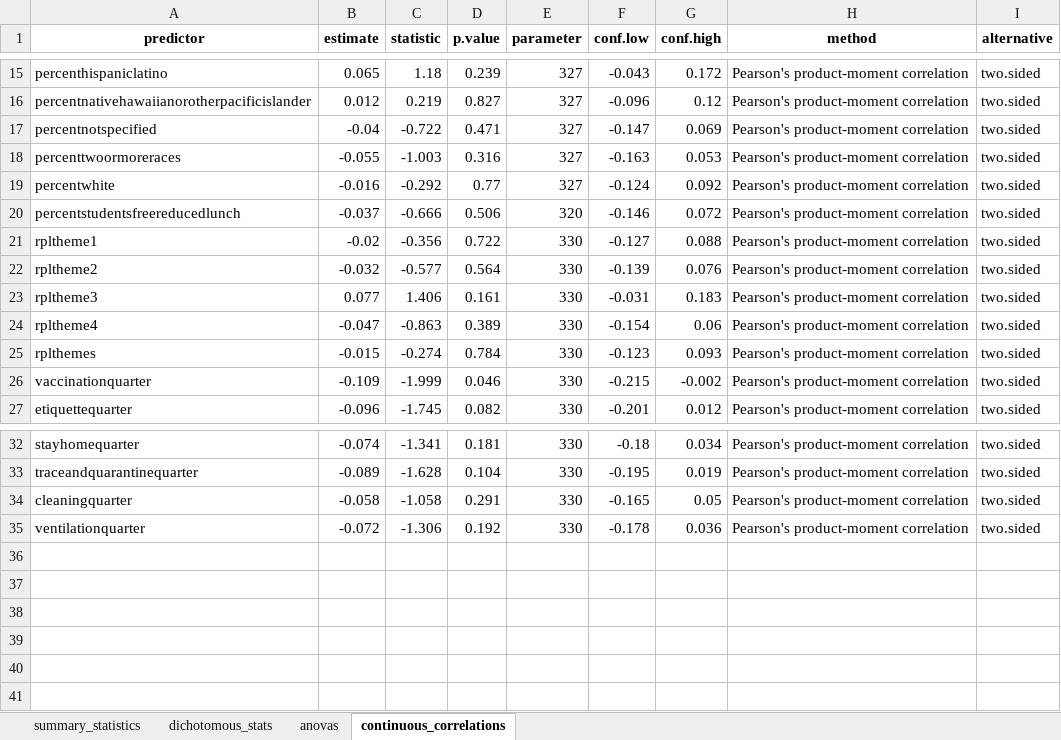
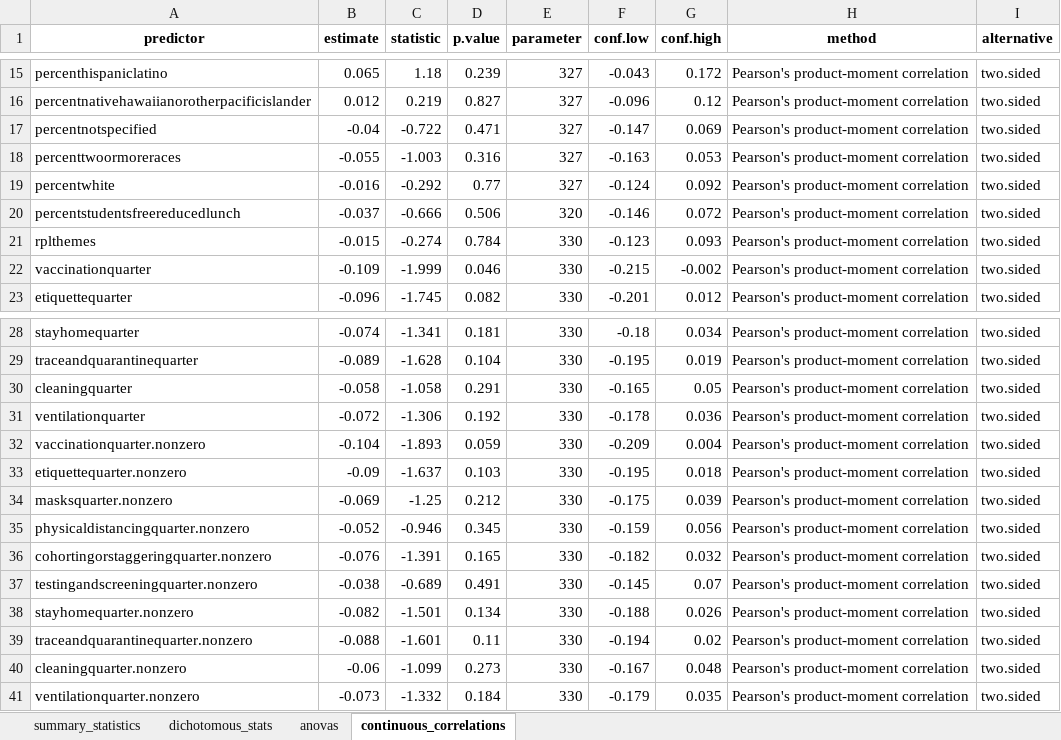
Before and after one commit to ztimpeicf/nscps_district_cases, an Excel workbook: raw_summary_statistics.xlsx, sheet continuous_correlations, drawn as a sheet; only a part is shown, gaps mark what is left out; values as stored, in another font and other column widths than the file's, no borders; removed rows and columns are numbered as before the commit, all else as after; the diff names each change by its address in the sheet, - before the commit and + after, or states it on an @@ line.

Commit message:
Update SVI to be rplthemes (overall measure); add table 4 to report. Now have comparison of no policy/policy and 75th percentile cutoff.

```diff
--- a/raw_summary_statistics.xlsx (sheet continuous_correlations)
+++ b/raw_summary_statistics.xlsx (sheet continuous_correlations)
-row 21: rpltheme1 | -0.02 | -0.356 | 0.722 | 330 | -0.127 | 0.088 | Pearson's product-moment correlation | two.sided
-row 22: rpltheme2 | -0.032 | -0.577 | 0.564 | 330 | -0.139 | 0.076 | Pearson's product-moment correlation | two.sided
-row 23: rpltheme3 | 0.077 | 1.406 | 0.161 | 330 | -0.031 | 0.183 | Pearson's product-moment correlation | two.sided
-row 24: rpltheme4 | -0.047 | -0.863 | 0.389 | 330 | -0.154 | 0.06 | Pearson's product-moment correlation | two.sided
+row 32: vaccinationquarter.nonzero | -0.104 | -1.893 | 0.059 | 330 | -0.209 | 0.004 | Pearson's product-moment correlation | two.sided
+row 33: etiquettequarter.nonzero | -0.09 | -1.637 | 0.103 | 330 | -0.195 | 0.018 | Pearson's product-moment correlation | two.sided
+row 34: masksquarter.nonzero | -0.069 | -1.25 | 0.212 | 330 | -0.175 | 0.039 | Pearson's product-moment correlation | two.sided
+row 35: physicaldistancingquarter.nonzero | -0.052 | -0.946 | 0.345 | 330 | -0.159 | 0.056 | Pearson's product-moment correlation | two.sided
+row 36: cohortingorstaggeringquarter.nonzero | -0.076 | -1.391 | 0.165 | 330 | -0.182 | 0.032 | Pearson's product-moment correlation | two.sided
+row 37: testingandscreeningquarter.nonzero | -0.038 | -0.689 | 0.491 | 330 | -0.145 | 0.07 | Pearson's product-moment correlation | two.sided
+row 38: stayhomequarter.nonzero | -0.082 | -1.501 | 0.134 | 330 | -0.188 | 0.026 | Pearson's product-moment correlation | two.sided
+row 39: traceandquarantinequarter.nonzero | -0.088 | -1.601 | 0.11 | 330 | -0.194 | 0.02 | Pearson's product-moment correlation | two.sided
+row 40: cleaningquarter.nonzero | -0.06 | -1.099 | 0.273 | 330 | -0.167 | 0.048 | Pearson's product-moment correlation | two.sided
+row 41: ventilationquarter.nonzero | -0.073 | -1.332 | 0.184 | 330 | -0.179 | 0.035 | Pearson's product-moment correlation | two.sided
```
Also changed, not shown: sheet summary_statistics, sheet dichotomous_stats, analytic_data.xlsx, construct_texts.xlsx, 12 other files.
